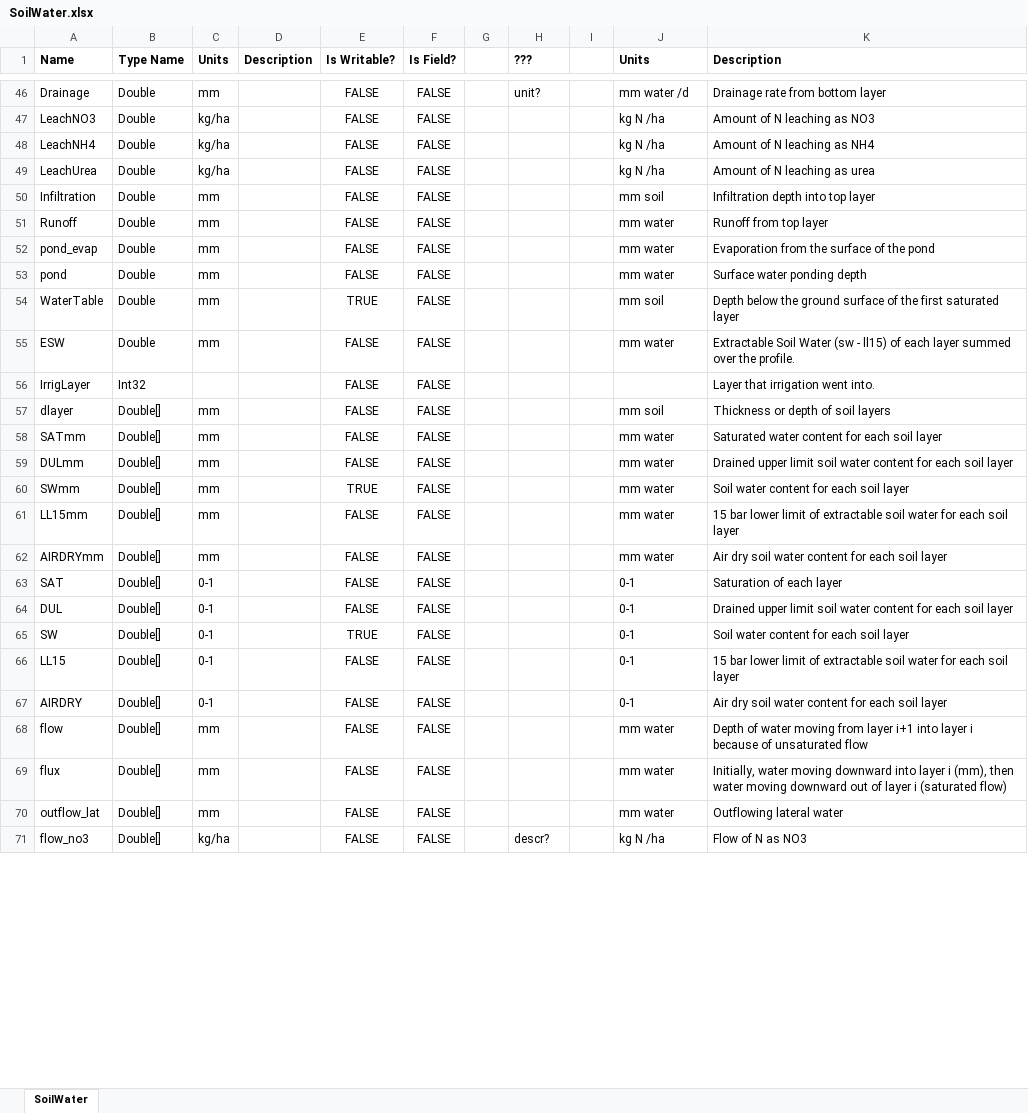
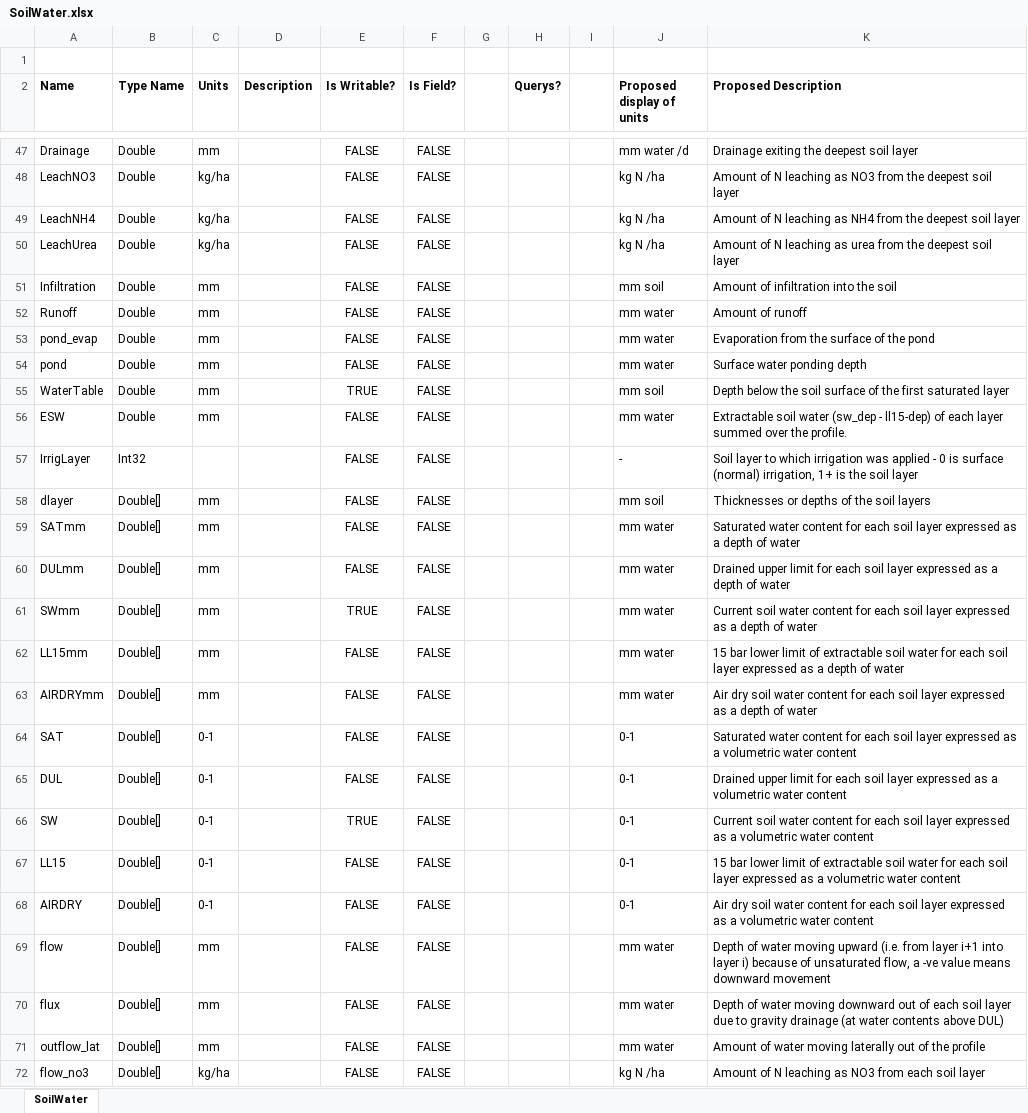
Before and after one commit to sno036/Proj_UnitsInApsimX, an Excel workbook: SoilWater.xlsx, sheet SoilWater, drawn as a sheet; only a part is shown, gaps mark what is left out; values as stored, in another font and other column widths than the file's, no borders; addresses are those after the commit; the diff covers the shown part only; the diff names each change by its address in the sheet, - before the commit and + after, or states it on an @@ line.

Commit message:
Tidy up of units for SoilWater in teh discussion document

```diff
--- a/SoilWater.xlsx (sheet SoilWater)
+++ b/SoilWater.xlsx (sheet SoilWater)
+row 1: (empty)
-H2: ???
+H2: Querys?
-J2: Units
+J2: Proposed display of units
-K2: Description
+K2: Proposed Description
-H47 (Querys?): unit?
+H47 (Querys?): (empty)
-K47 (Proposed Description): Drainage rate from bottom layer
+K47 (Proposed Description): Drainage exiting the deepest soil layer
-K48 (Proposed Description): Amount of N leaching as NO3
+K48 (Proposed Description): Amount of N leaching as NO3 from the deepest soil layer
-K49 (Proposed Description): Amount of N leaching as NH4
+K49 (Proposed Description): Amount of N leaching as NH4 from the deepest soil layer
-K50 (Proposed Description): Amount of N leaching as urea
+K50 (Proposed Description): Amount of N leaching as urea from the deepest soil layer
-K51 (Proposed Description): Infiltration depth into top layer
+K51 (Proposed Description): Amount of infiltration into the soil
-K52 (Proposed Description): Runoff from top layer
+K52 (Proposed Description): Amount of runoff
-K55 (Proposed Description): …below the ground surface of…
+K55 (Proposed Description): …below the soil surface of…
-K56 (Proposed Description): Extractable Soil Water (sw - ll15) of each…
+K56 (Proposed Description): Extractable soil water (sw_dep - ll15-dep) of each…
-J57 (Proposed display of units): (empty)
+J57 (Proposed display of units): -
-K57 (Proposed Description): Layer that irrigation went into.
+K57 (Proposed Description): Soil layer to which irrigation was applied - 0 is surface (normal) irrigation, 1+ is the soil layer
-K58 (Proposed Description): Thickness or depth of soil layers
+K58 (Proposed Description): Thicknesses or depths of the soil layers
-K59 (Proposed Description): …soil layer
+K59 (Proposed Description): …soil layer expressed as a depth of water
-K60 (Proposed Description): …upper limit soil water content for each soil layer
+K60 (Proposed Description): …upper limit for each soil layer expressed as a depth of water
-K61 (Proposed Description): Soil water content for each soil layer
+K61 (Proposed Description): Current soil water content for each soil layer expressed as a depth of water
-K62 (Proposed Description): …soil layer
+K62 (Proposed Description): …soil layer expressed as a depth of water
-K63 (Proposed Description): …soil layer
+K63 (Proposed Description): …soil layer expressed as a depth of water
-K64 (Proposed Description): Saturation of each layer
+K64 (Proposed Description): Saturated water content for each soil layer expressed as a volumetric water content
-K65 (Proposed Description): …upper limit soil water content for each soil layer
+K65 (Proposed Description): …upper limit for each soil layer expressed as a volumetric water content
-K66 (Proposed Description): Soil water content for each soil layer
+K66 (Proposed Description): Current soil water content for each soil layer expressed as a volumetric water content
-K67 (Proposed Description): …soil layer
+K67 (Proposed Description): …soil layer expressed as a volumetric water content
-K68 (Proposed Description): …soil layer
+K68 (Proposed Description): …soil layer expressed as a volumetric water content
-K69 (Proposed Description): …water moving from layer i+1 into layer i because of unsaturated flow
+K69 (Proposed Description): …water moving upward (i.e. from layer i+1 into layer i) because of unsaturated flow, a -ve value means downward movement
-K70 (Proposed Description): Initially, water moving downward into layer i (mm), then water moving downward out of layer i (saturated flow)
+K70 (Proposed Description): Depth of water moving downward out of each soil layer due to gravity drainage (at water contents above DUL)
-K71 (Proposed Description): Outflowing lateral water
+K71 (Proposed Description): Amount of water moving laterally out of the profile
-H72 (Querys?): descr?
+H72 (Querys?): (empty)
-K72 (Proposed Description): Flow of N as NO3
+K72 (Proposed Description): Amount of N leaching as NO3 from each soil layer
```
Also changed, not shown: 44 edited cells and cell formats elsewhere in this sheet.
